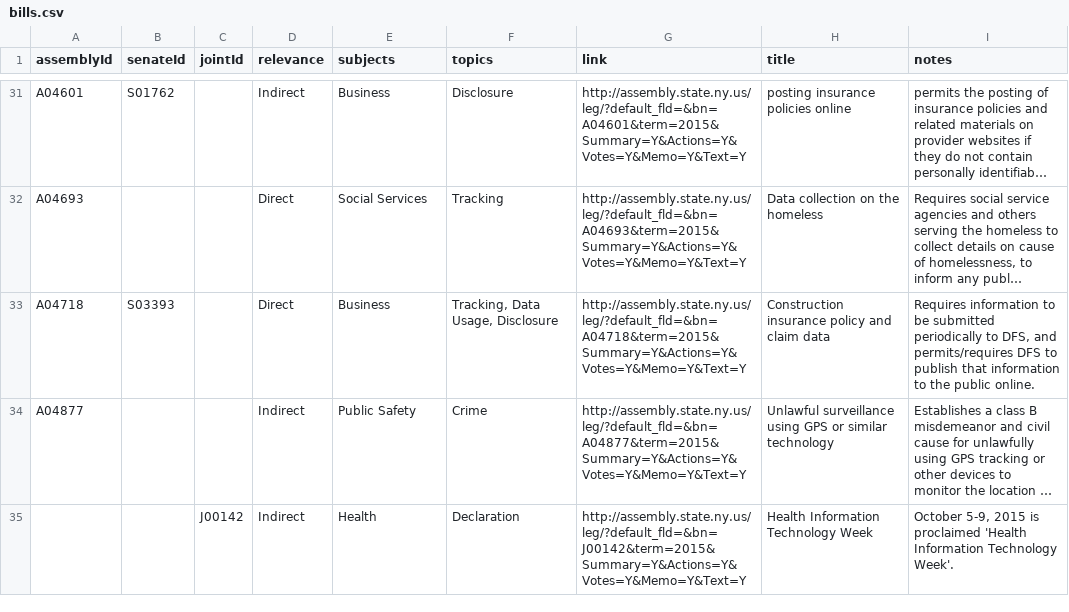
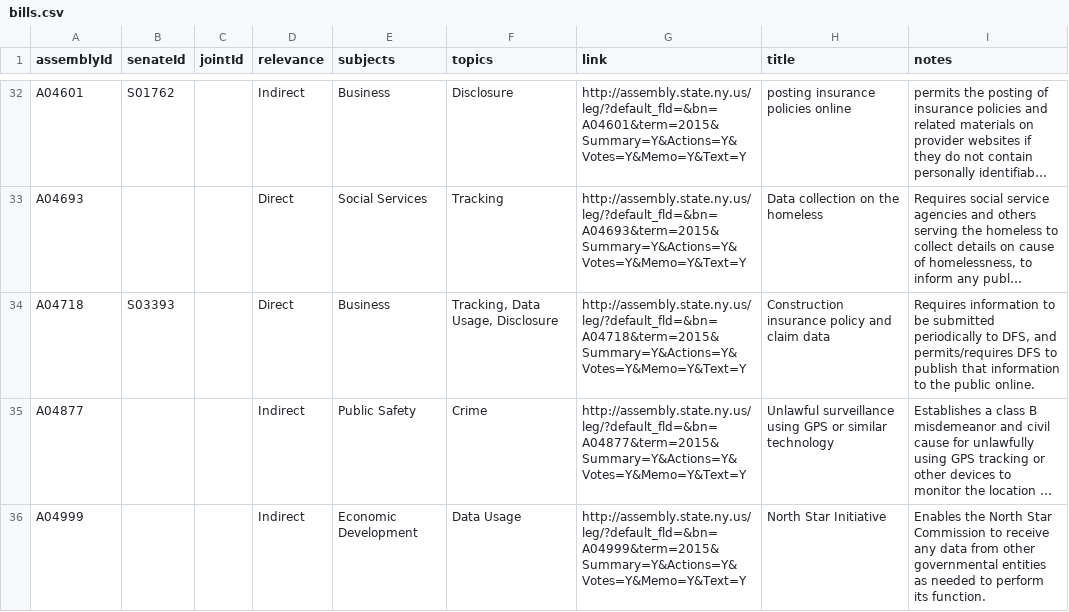
Before and after one commit to technickle/open-data-resources, a CSV file: bills/bills.csv, drawn as a sheet; only a part is shown, gaps mark what is left out; the shorter side is filled out with more unchanged rows; long unchanged cells end in …; the diff covers the shown part only; the diff names each change by its address in the sheet, - before the commit and + after, or states it on an @@ line.

Commit message:
Update bills.csv

```diff
--- a/bills/bills.csv
+++ b/bills/bills.csv
+row 36: A04999 |  |  | Indirect | Economic Development | Data Usage | http://assembly.state.ny.us/leg/?default_fld=&bn=A04999&term=2015&Summary=Y&Actions=Y&Votes=Y&Memo=Y&Text=Y | North Star Initiative | Enables the North Star Commission to receive any data from other governmental entities as needed to perform its function.
```
Also changed, not shown: 3 added rows elsewhere in this file.
